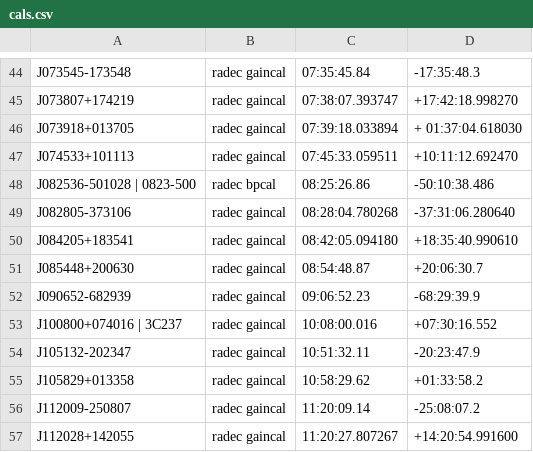
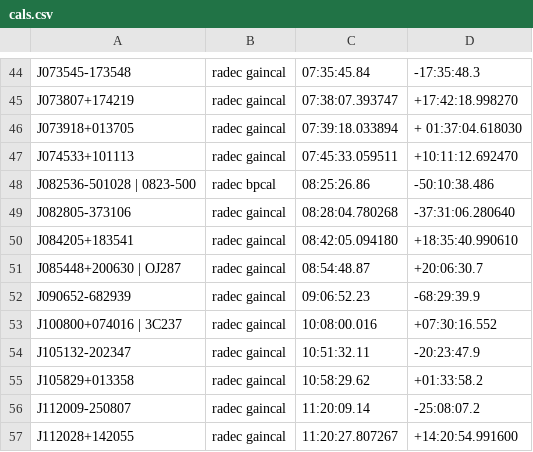
Before and after one commit to ska-sa/katsdpscripts, a CSV file: AR1/catalogues/cals.csv, drawn as a sheet; only a part is shown, gaps mark what is left out.

Commit message:
Added one alias

```diff
--- a/AR1/catalogues/cals.csv
+++ b/AR1/catalogues/cals.csv
@@ -50,3 +50,3 @@ J082805-373106,radec gaincal,08:28:04.780268,-37:31:06.280640
 J084205+183541,radec gaincal,08:42:05.094180,+18:35:40.990610
-J085448+200630,radec gaincal,08:54:48.87,+20:06:30.7
+J085448+200630 | OJ287,radec gaincal,08:54:48.87,+20:06:30.7
 J090652-682939,radec gaincal,09:06:52.23,-68:29:39.9
```
